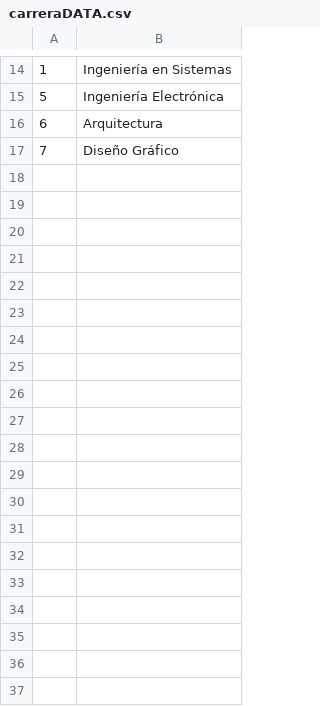
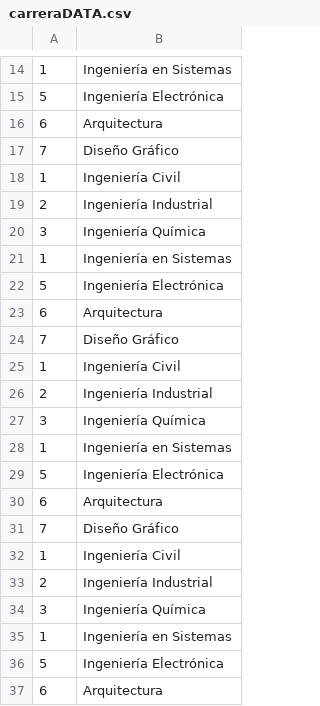
Before and after one commit to FeltonG/Academic-Management-System, a CSV file: src/main/java/ar/edu/utn/frbb/tup/persistence/dataCSV/carreraDATA.csv, drawn as a sheet; only a part is shown, gaps mark what is left out; the diff covers the shown part only.

```diff
--- a/src/main/java/ar/edu/utn/frbb/tup/persistence/dataCSV/carreraDATA.csv
+++ b/src/main/java/ar/edu/utn/frbb/tup/persistence/dataCSV/carreraDATA.csv
@@ -17 +17,21 @@
 7,Diseño Gráfico
+1,Ingeniería Civil
+2,Ingeniería Industrial
+3,Ingeniería Química
+1,Ingeniería en Sistemas
+5,Ingeniería Electrónica
+6,Arquitectura
+7,Diseño Gráfico
+1,Ingeniería Civil
+2,Ingeniería Industrial
+3,Ingeniería Química
+1,Ingeniería en Sistemas
+5,Ingeniería Electrónica
+6,Arquitectura
+7,Diseño Gráfico
+1,Ingeniería Civil
+2,Ingeniería Industrial
+3,Ingeniería Química
+1,Ingeniería en Sistemas
+5,Ingeniería Electrónica
+6,Arquitectura
```
Also changed, not shown: 22 added rows elsewhere in this file, src/main/java/ar/edu/utn/frbb/tup/persistence/dataCSV/alumnoDATA.csv, 18 other files.
